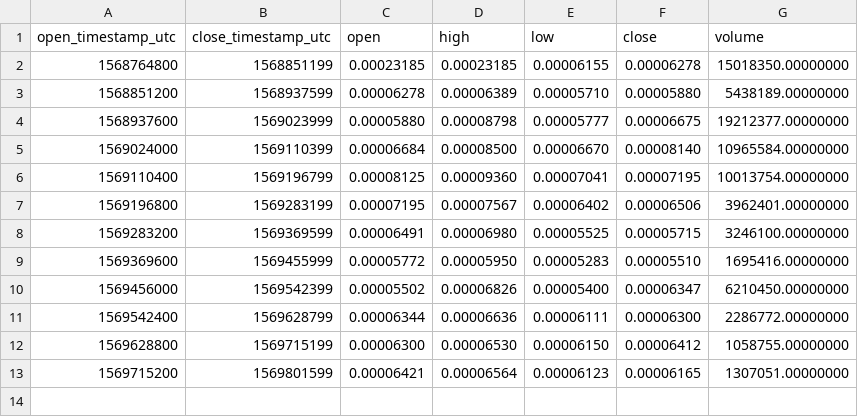
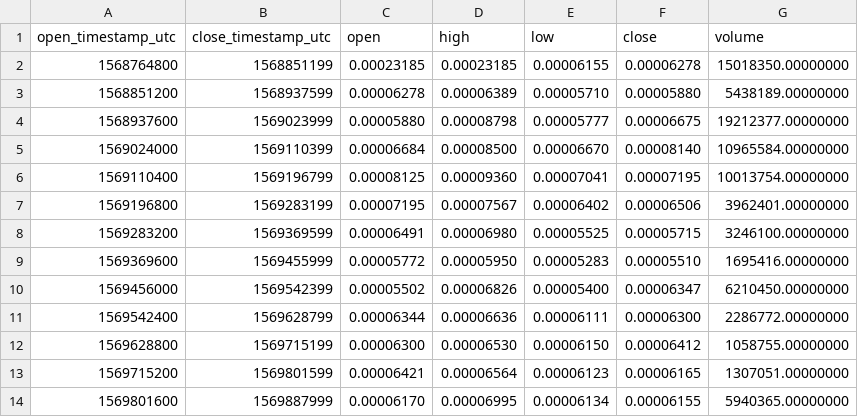
Before and after one commit to cryptobigbro/binance-BANDBTC, a CSV file: binance-BANDBTC-1d.csv, drawn as a sheet.

```diff
--- a/binance-BANDBTC-1d.csv
+++ b/binance-BANDBTC-1d.csv
@@ -13 +13,2 @@ open_timestamp_utc,close_timestamp_utc,open,high,low,close,volume
 1569715200,1569801599,0.00006421,0.00006564,0.00006123,0.00006165,1307051.00000000
+1569801600,1569887999,0.00006170,0.00006995,0.00006134,0.00006155,5940365.00000000
```
Also changed, not shown: binance-BANDBTC-1h.csv, 2 other files.
